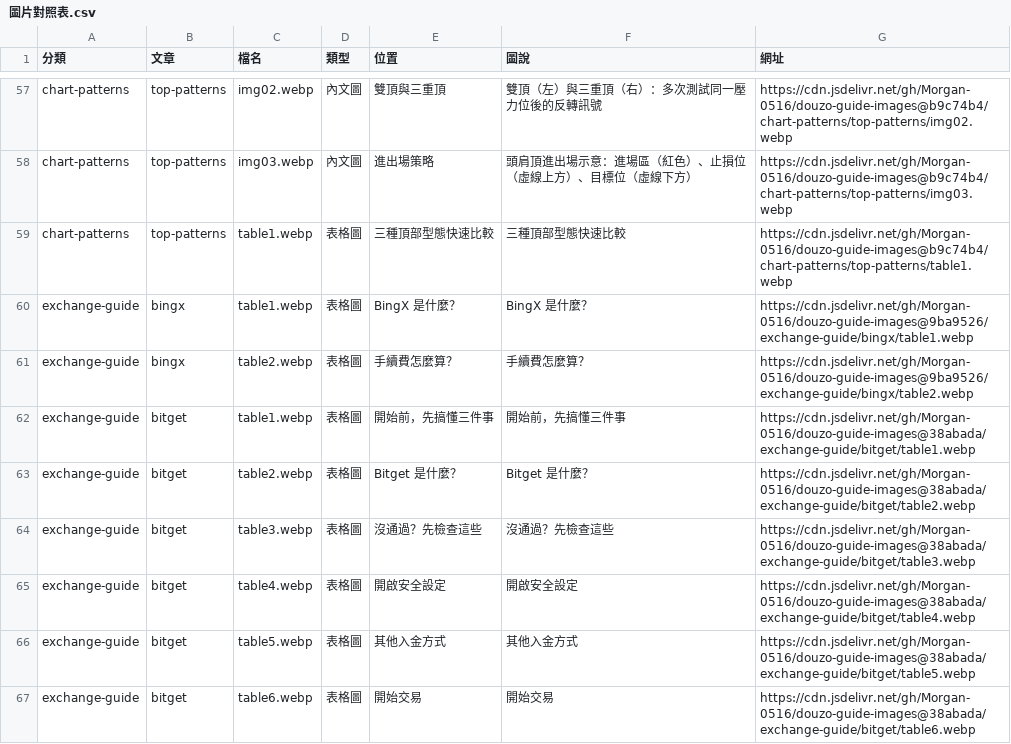
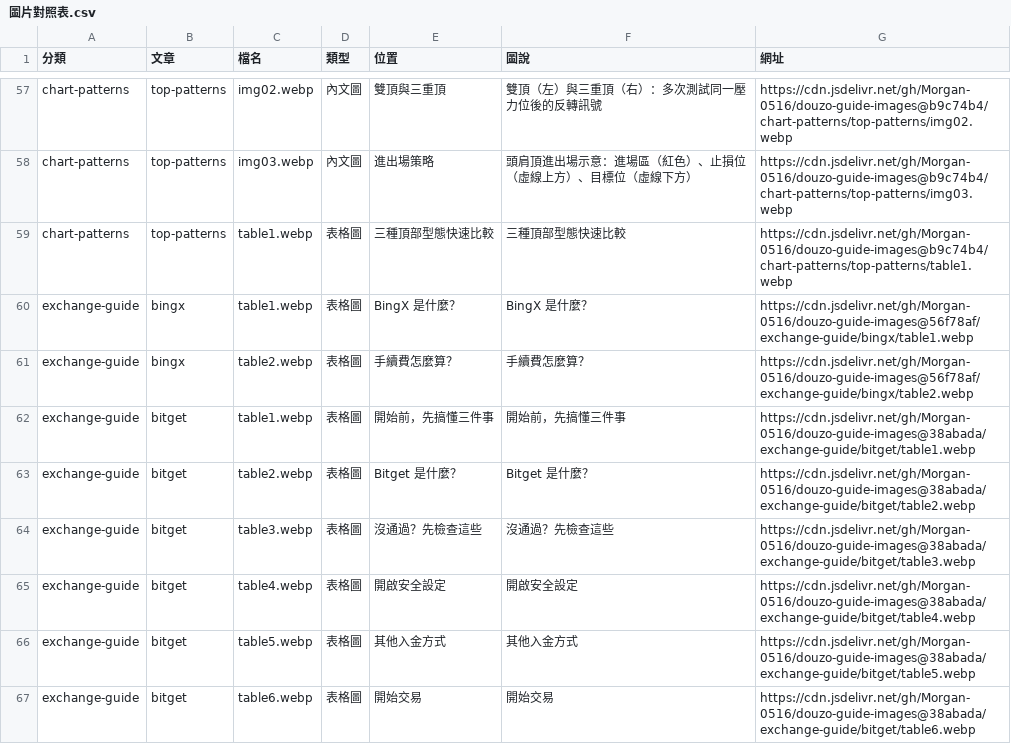
Before and after one commit to Morgan-0516/douzo-guide-images, a CSV file: 圖片對照表.csv, drawn as a sheet; only a part is shown, gaps mark what is left out.

Commit message:
Update 圖片對照表 for exchange-guide/bingx

```diff
--- a/圖片對照表.csv
+++ b/圖片對照表.csv
@@ -59,4 +59,4 @@ chart-patterns,top-patterns,img03.webp,內文圖,進出場策略,頭肩頂進出
 chart-patterns,top-patterns,table1.webp,表格圖,三種頂部型態快速比較,三種頂部型態快速比較,https://cdn.jsdelivr.net/gh/Morgan-0516/douzo-guide-images@b9c74b4/chart-patterns/top-patterns/table1.webp
-exchange-guide,bingx,table1.webp,表格圖,BingX 是什麼？,BingX 是什麼？,https://cdn.jsdelivr.net/gh/Morgan-0516/douzo-guide-images@9ba9526/exchange-guide/bingx/table1.webp
-exchange-guide,bingx,table2.webp,表格圖,手續費怎麼算？,手續費怎麼算？,https://cdn.jsdelivr.net/gh/Morgan-0516/douzo-guide-images@9ba9526/exchange-guide/bingx/table2.webp
+exchange-guide,bingx,table1.webp,表格圖,BingX 是什麼？,BingX 是什麼？,https://cdn.jsdelivr.net/gh/Morgan-0516/douzo-guide-images@56f78af/exchange-guide/bingx/table1.webp
+exchange-guide,bingx,table2.webp,表格圖,手續費怎麼算？,手續費怎麼算？,https://cdn.jsdelivr.net/gh/Morgan-0516/douzo-guide-images@56f78af/exchange-guide/bingx/table2.webp
 exchange-guide,bitget,table1.webp,表格圖,開始前，先搞懂三件事,開始前，先搞懂三件事,https://cdn.jsdelivr.net/gh/Morgan-0516/douzo-guide-images@38abada/exchange-guide/bitget/table1.webp
```
